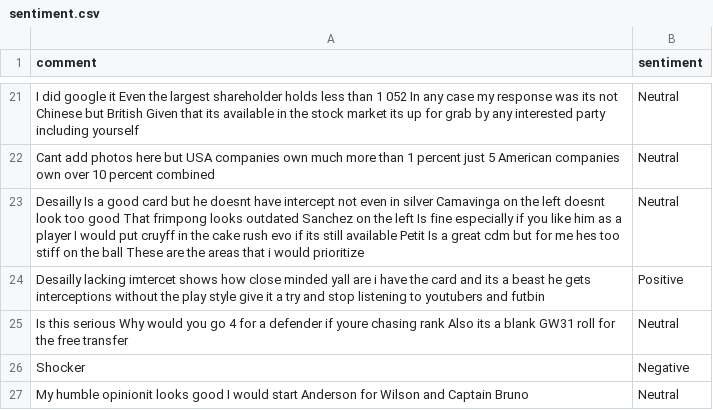
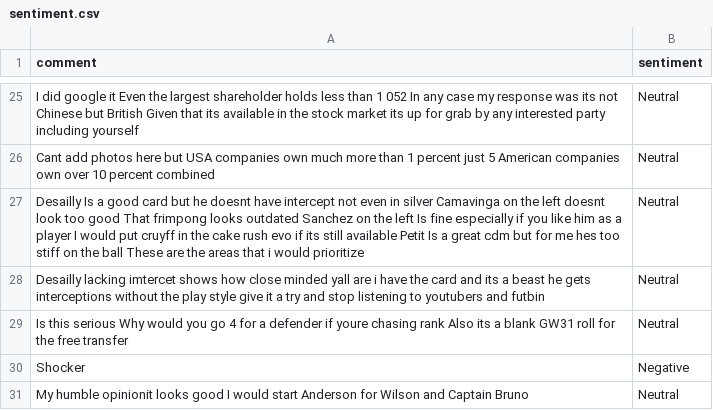
Before and after one commit to felixabraham670706/sentiment, a CSV file: sentiment.csv, drawn as a sheet; only a part is shown, gaps mark what is left out; the diff covers the shown part only.

```diff
--- a/sentiment.csv
+++ b/sentiment.csv
@@ -23,3 +27,3 @@ Cant add photos here but USA companies own much more than 1 percent just 5 Ameri
 Desailly Is a good card but he doesnt have intercept not even in silver Camavinga on the left doesnt look too good That frimpong looks outdated Sanchez on the left Is fine especially if you like him as a player I would put cruyff in the cake rush evo if its still available Petit Is a great cdm but for me hes too stiff on the ball These are the areas that i would prioritize,Neutral
-Desailly lacking imtercet shows how close minded yall are i have the card and its a beast he gets interceptions without the play style give it a try and stop listening to youtubers and futbin,Positive
+Desailly lacking imtercet shows how close minded yall are i have the card and its a beast he gets interceptions without the play style give it a try and stop listening to youtubers and futbin,Neutral
 Is this serious Why would you go 4 for a defender if youre chasing rank Also its a blank GW31 roll for the free transfer,Neutral
```
Also changed, not shown: 4 added rows and 6 edited cells elsewhere in this file.
